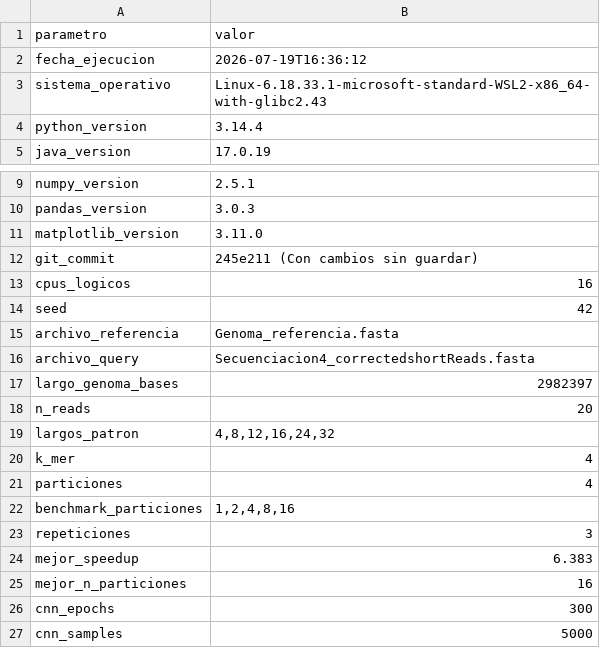
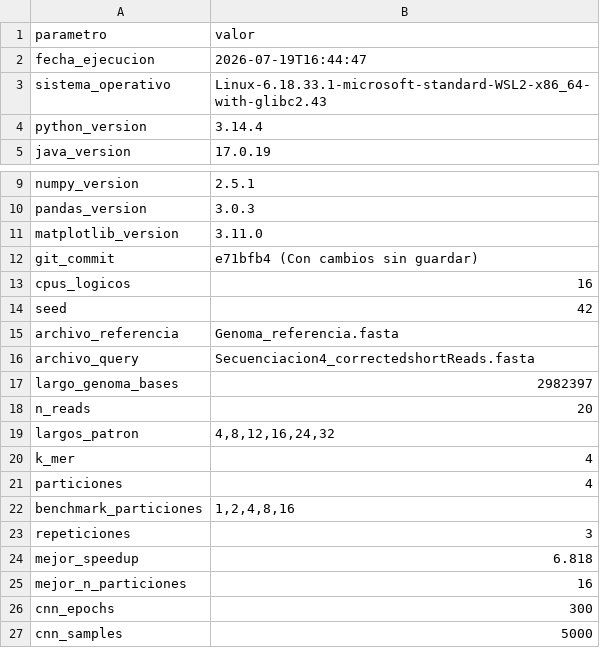
Before and after one commit to nmacalopu-code/trabajo_unidad2, a CSV file: Results/Problem1/run_parameters.csv, drawn as a sheet; only a part is shown, gaps mark what is left out.

```diff
--- a/Results/Problem1/run_parameters.csv
+++ b/Results/Problem1/run_parameters.csv
@@ -1,3 +1,3 @@
 parametro,valor
-fecha_ejecucion,2026-07-19T16:36:12
+fecha_ejecucion,2026-07-19T16:44:47
 sistema_operativo,Linux-6.18.33.1-microsoft-standard-WSL2-x86_64-with-glibc2.43
@@ -11,3 +11,3 @@ pandas_version,3.0.3
 matplotlib_version,3.11.0
-git_commit,245e211 (Con cambios sin guardar)
+git_commit,e71bfb4 (Con cambios sin guardar)
 cpus_logicos,16
@@ -23,3 +23,3 @@ benchmark_particiones,"1,2,4,8,16"
 repeticiones,3
-mejor_speedup,6.383
+mejor_speedup,6.818
 mejor_n_particiones,16
```
Also changed, not shown: Results/External/calculo_bash_resultados.csv, Results/Problem1/benchmark_parallelization.csv, 11 other files.
